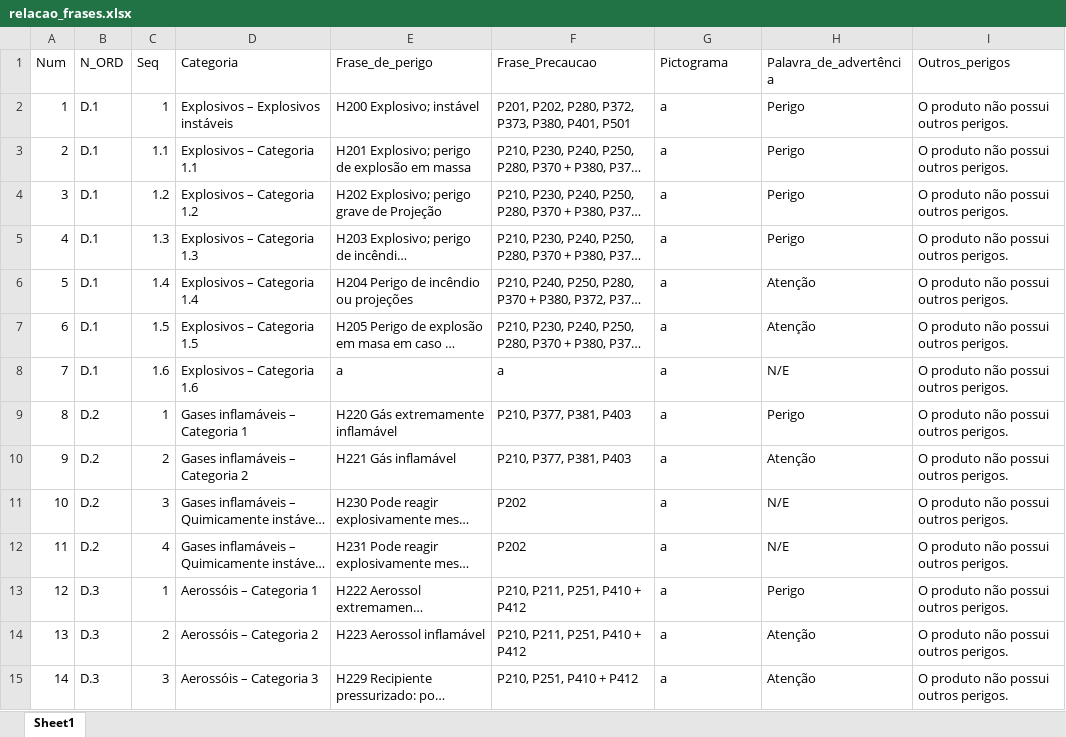
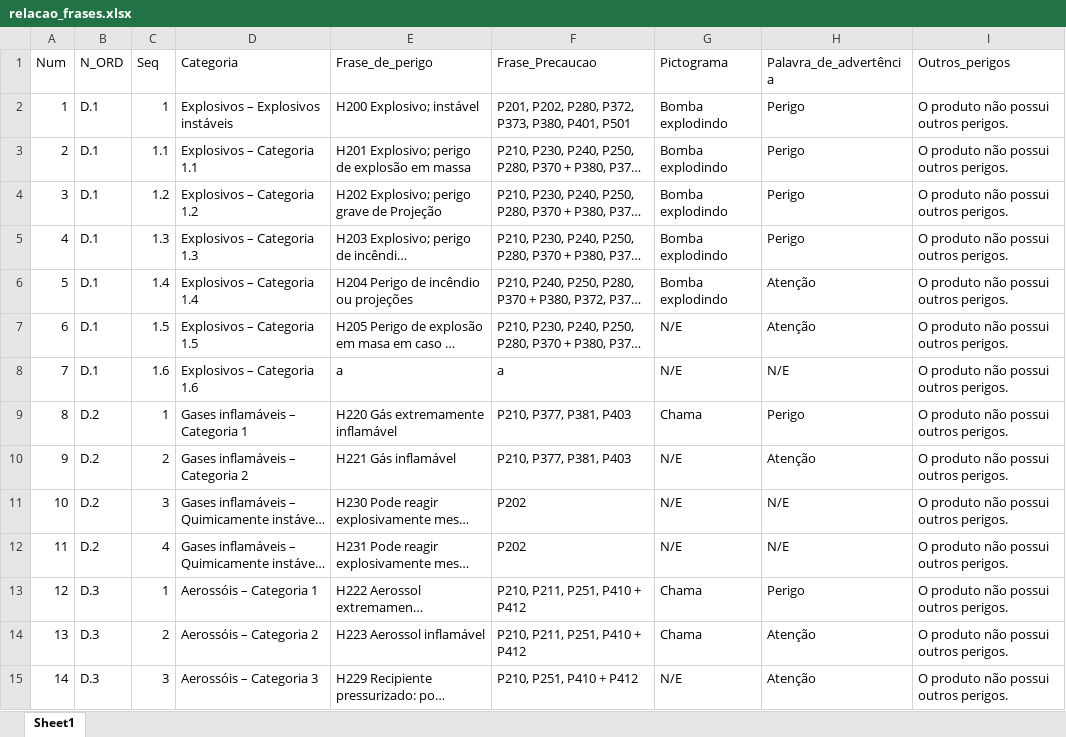
Before and after one commit to Marcoshefa/FISPQFREE, an Excel workbook: scripts/arquivos_example/relacao_frases.xlsx, sheet Sheet1, drawn as a sheet; only a part is shown; long unchanged cells end in …; values as stored, in another font and other column widths than the file's, no borders; the diff covers the shown part only; the diff names each change by its address in the sheet, - before the commit and + after, or states it on an @@ line.

```diff
--- a/scripts/arquivos_example/relacao_frases.xlsx (sheet Sheet1)
+++ b/scripts/arquivos_example/relacao_frases.xlsx (sheet Sheet1)
-G2:G6 (Pictograma): a
+G2:G6 (Pictograma): Bomba explodindo
-G7:G8 (Pictograma): a
+G7:G8 (Pictograma): N/E
-G9 (Pictograma): a
+G9 (Pictograma): Chama
-G10:G12 (Pictograma): a
+G10:G12 (Pictograma): N/E
-G13:G14 (Pictograma): a
+G13:G14 (Pictograma): Chama
-G15 (Pictograma): a
+G15 (Pictograma): N/E
```
Also changed, not shown: 84 edited cells elsewhere in this sheet, scripts/arquivos_example/Tab_frase_precaucao.xlsx, 2 other files.
